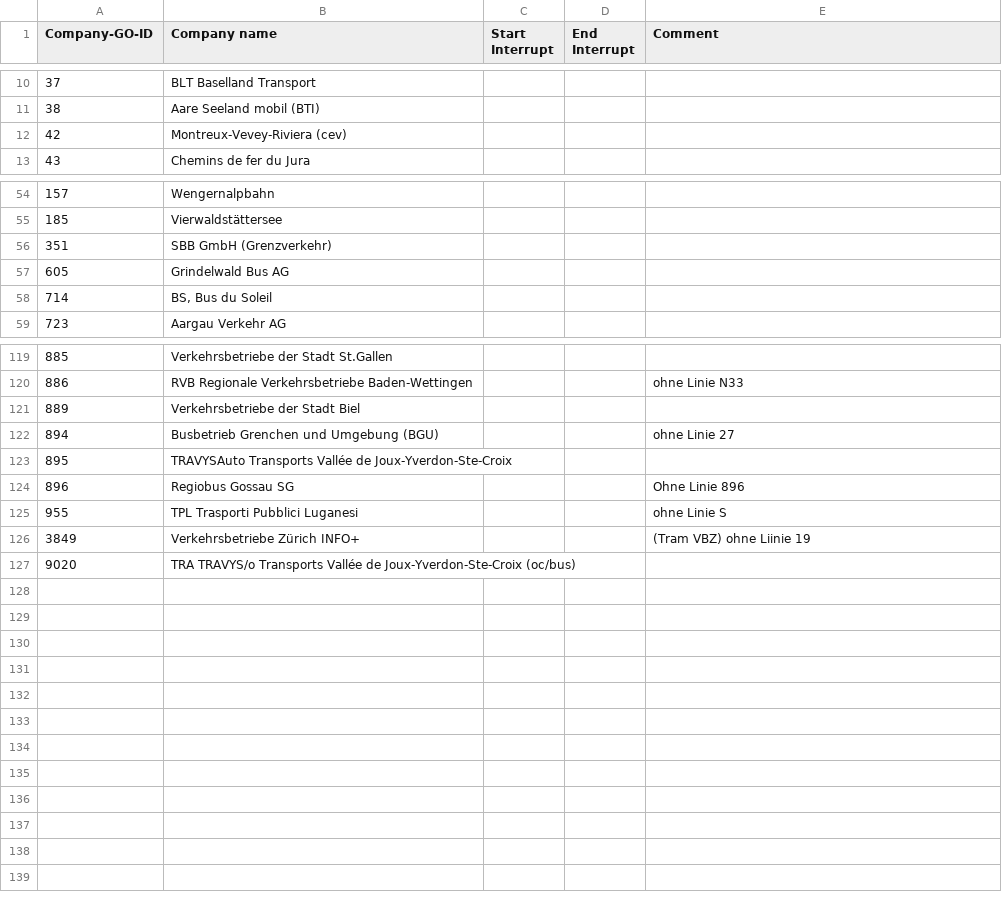
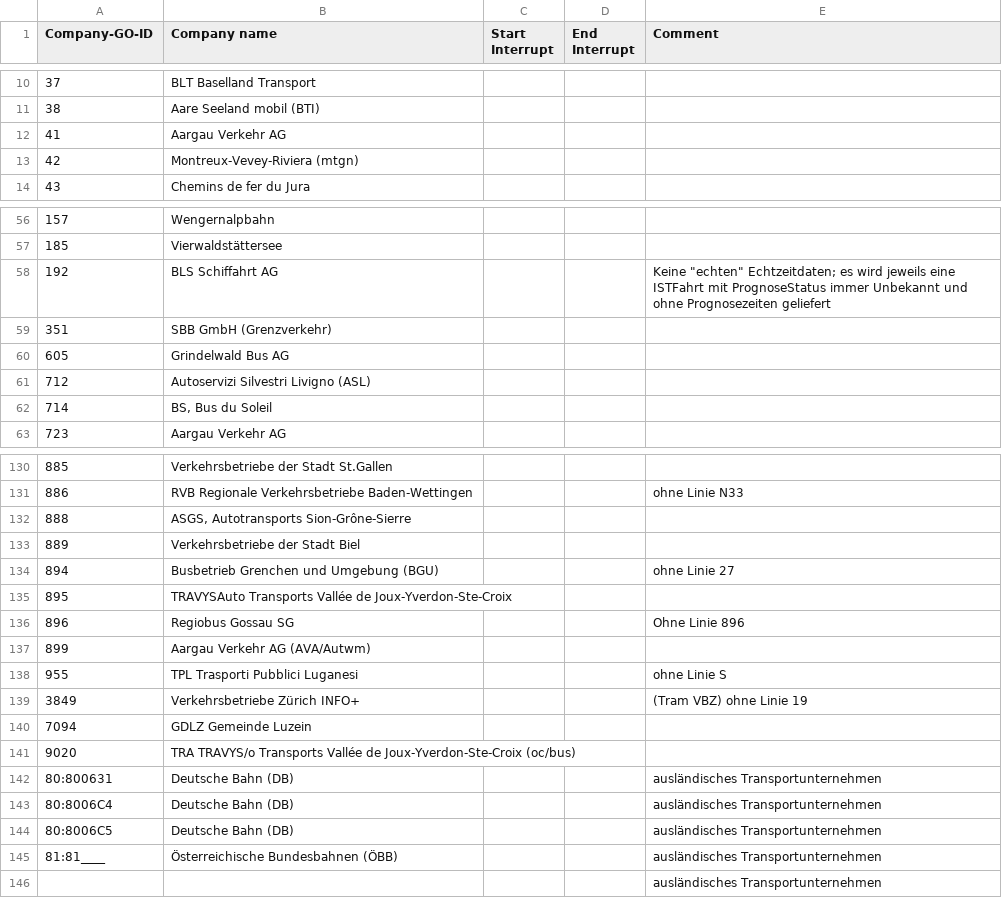
Before and after one commit to openTdataCH/OJP-Showcase, a CSV file: tools/_shared/inc/config/go-realtime.csv, drawn as a sheet; only a part is shown, gaps mark what is left out; the diff covers the shown part only.

Commit message:
Updates latest GO data

```diff
--- a/tools/_shared/inc/config/go-realtime.csv
+++ b/tools/_shared/inc/config/go-realtime.csv
@@ -11,3 +11,4 @@ Company-GO-ID,Company name,Start Interrupt,End Interrupt,Comment
 38,Aare Seeland mobil (BTI),,,
-42,Montreux-Vevey-Riviera (cev),,,
+41,Aargau Verkehr AG,,,
+42,Montreux-Vevey-Riviera (mtgn),,,
 43,Chemins de fer du Jura,,,
@@ -55,4 +57,6 @@ Company-GO-ID,Company name,Start Interrupt,End Interrupt,Comment
 185,Vierwaldstättersee,,,
+192,BLS Schiffahrt AG,,,"Keine ""echten"" Echtzeitdaten; es wird jeweils eine ISTFahrt mit PrognoseStatus immer Unbekannt und ohne Prognosezeiten geliefert"
 351,SBB GmbH (Grenzverkehr),,,
 605,Grindelwald Bus AG,,,
+712,Autoservizi Silvestri Livigno (ASL),,,
 714,"BS, Bus du Soleil ",,,
@@ -120,2 +131,3 @@ Company-GO-ID,Company name,Start Interrupt,End Interrupt,Comment
 886,RVB Regionale Verkehrsbetriebe Baden-Wettingen,,,ohne Linie N33
+888,"ASGS, Autotransports Sion-Grône-Sierre ",,,
 889,Verkehrsbetriebe der Stadt Biel,,,
@@ -124,4 +136,11 @@ Company-GO-ID,Company name,Start Interrupt,End Interrupt,Comment
 896,Regiobus Gossau SG,,,Ohne Linie 896
+899,Aargau Verkehr AG (AVA/Autwm),,,
 955,TPL Trasporti Pubblici Luganesi,,,ohne Linie S
-3849,Verkehrsbetriebe Zürich INFO+,,,(Tram VBZ) ohne Liinie 19
+3849,Verkehrsbetriebe Zürich INFO+,,,(Tram VBZ) ohne Linie 19
+7094,GDLZ Gemeinde Luzein,,,
 9020,TRA  TRAVYS/o Transports Vallée de Joux-Yverdon-Ste-Croix (oc/bus),,,
+80:800631,Deutsche Bahn (DB),,,ausländisches Transportunternehmen
+80:8006C4,Deutsche Bahn (DB),,,ausländisches Transportunternehmen
+80:8006C5,Deutsche Bahn (DB),,,ausländisches Transportunternehmen
+81:81____,Österreichische Bundesbahnen (ÖBB),,,ausländisches Transportunternehmen
+,,,,ausländisches Transportunternehmen
```
Also changed, not shown: 8 added rows and 4 edited cells elsewhere in this file, 1 other file.
